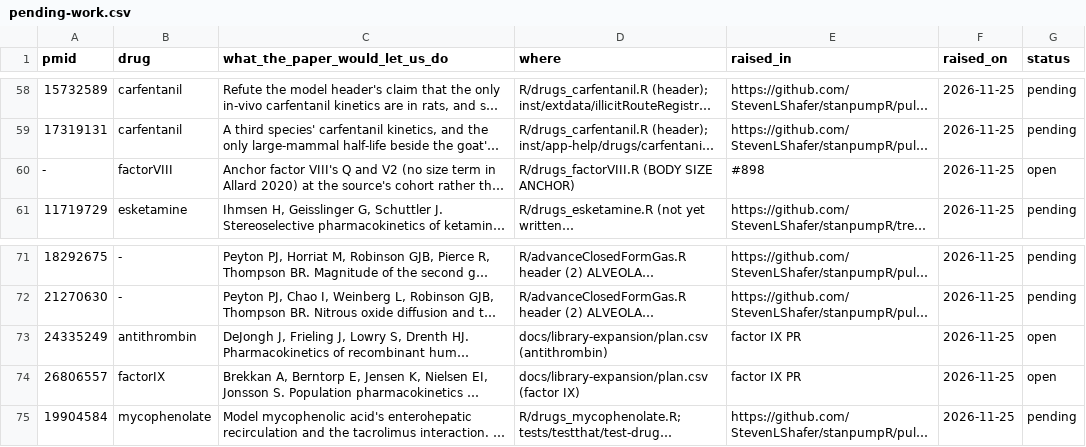
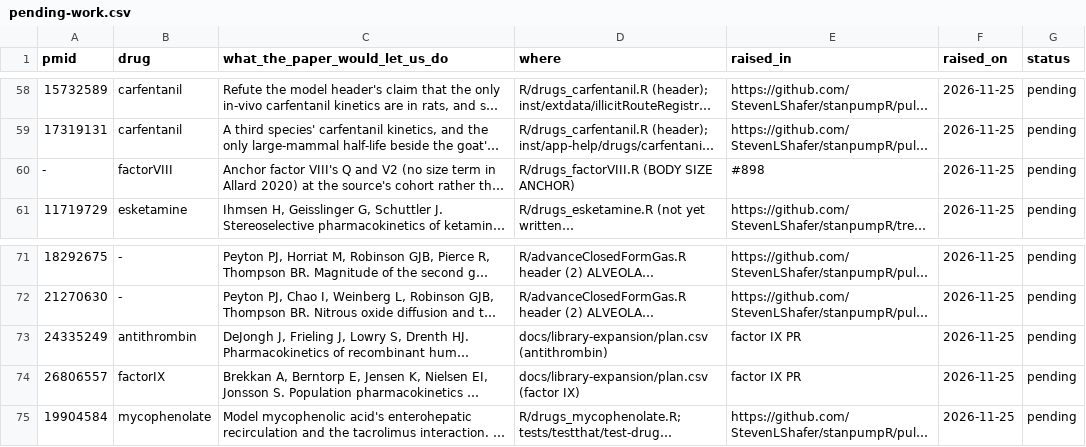
Before and after one commit to StevenLShafer/stanpumpR, a CSV file: papers/pending-work.csv, drawn as a sheet; only a part is shown, gaps mark what is left out; long unchanged cells end in …; the diff names each change by its address in the sheet, - before the commit and + after, or states it on an @@ line.

```diff
--- a/papers/pending-work.csv
+++ b/papers/pending-work.csv
-G60 (status): open
+G60 (status): pending
-G73:G74 (status): open
+G73:G74 (status): pending
```
Also changed, not shown: 3 other files.
